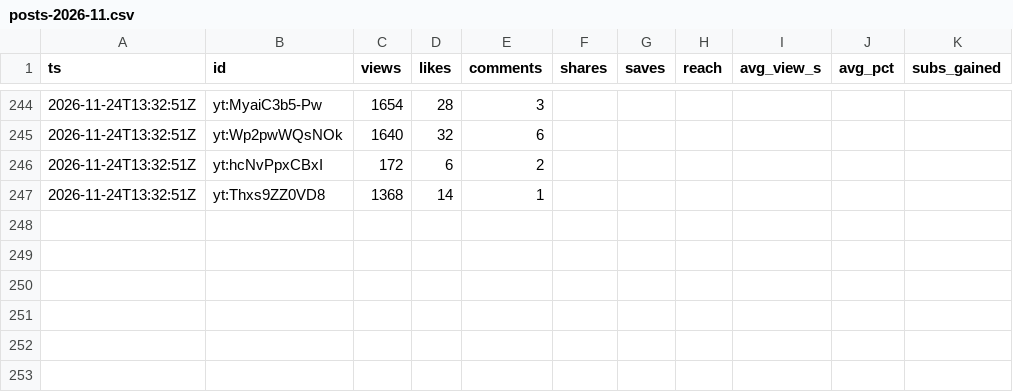
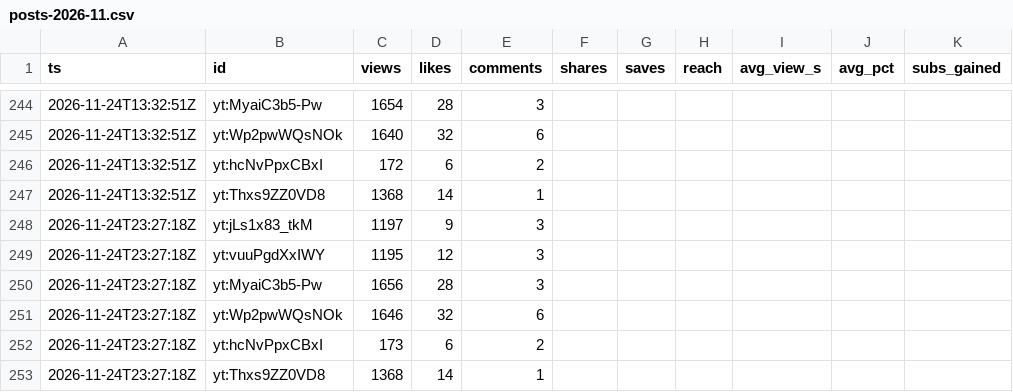
Before and after one commit to F-TestR/youtube-discord-scoreboard, a CSV file: stats/data/history/posts-2026-11.csv, drawn as a sheet; only a part is shown, gaps mark what is left out.

```diff
--- a/stats/data/history/posts-2026-11.csv
+++ b/stats/data/history/posts-2026-11.csv
@@ -247 +247,7 @@ ts,id,views,likes,comments,shares,saves,reach,avg_view_s,avg_pct,subs_gained
 2026-11-24T13:32:51Z,yt:Thxs9ZZ0VD8,1368,14,1,,,,,,
+2026-11-24T23:27:18Z,yt:jLs1x83_tkM,1197,9,3,,,,,,
+2026-11-24T23:27:18Z,yt:vuuPgdXxIWY,1195,12,3,,,,,,
+2026-11-24T23:27:18Z,yt:MyaiC3b5-Pw,1656,28,3,,,,,,
+2026-11-24T23:27:18Z,yt:Wp2pwWQsNOk,1646,32,6,,,,,,
+2026-11-24T23:27:18Z,yt:hcNvPpxCBxI,173,6,2,,,,,,
+2026-11-24T23:27:18Z,yt:Thxs9ZZ0VD8,1368,14,1,,,,,,
```
Also changed, not shown: stats/data/history/accounts-2026-11.csv, 3 other files.
